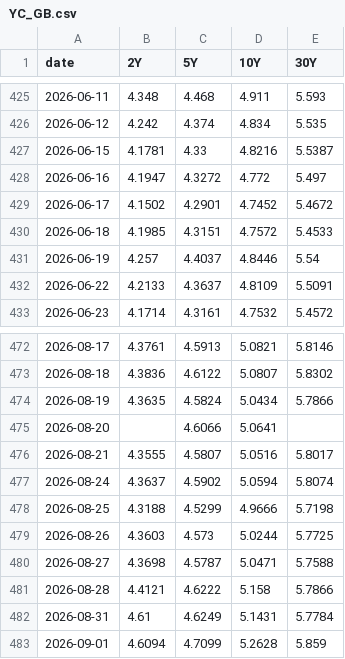
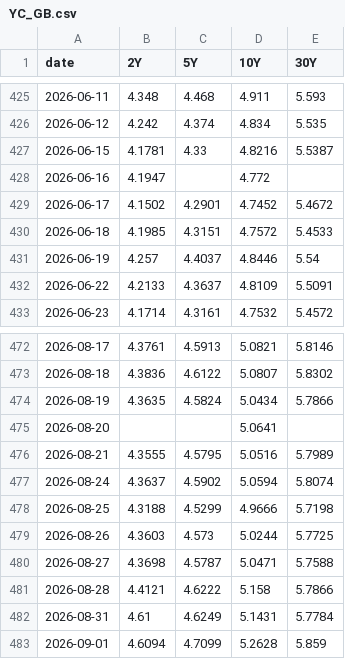
Before and after one commit to velourofficialdev/macro-data, a CSV file: data/YC_GB.csv, drawn as a sheet; only a part is shown, gaps mark what is left out.

```diff
--- a/data/YC_GB.csv
+++ b/data/YC_GB.csv
@@ -427,3 +427,3 @@ date,2Y,5Y,10Y,30Y
 2026-06-15,4.1781,4.33,4.8216,5.5387
-2026-06-16,4.1947,4.3272,4.772,5.497
+2026-06-16,4.1947,,4.772,
 2026-06-17,4.1502,4.2901,4.7452,5.4672
@@ -474,4 +474,4 @@ date,2Y,5Y,10Y,30Y
 2026-08-19,4.3635,4.5824,5.0434,5.7866
-2026-08-20,,4.6066,5.0641,
-2026-08-21,4.3555,4.5807,5.0516,5.8017
+2026-08-20,,,5.0641,
+2026-08-21,4.3555,4.5795,5.0516,5.7989
 2026-08-24,4.3637,4.5902,5.0594,5.8074
```
Also changed, not shown: data/DXY.csv, data/YC_CH.csv, 10 other files.
